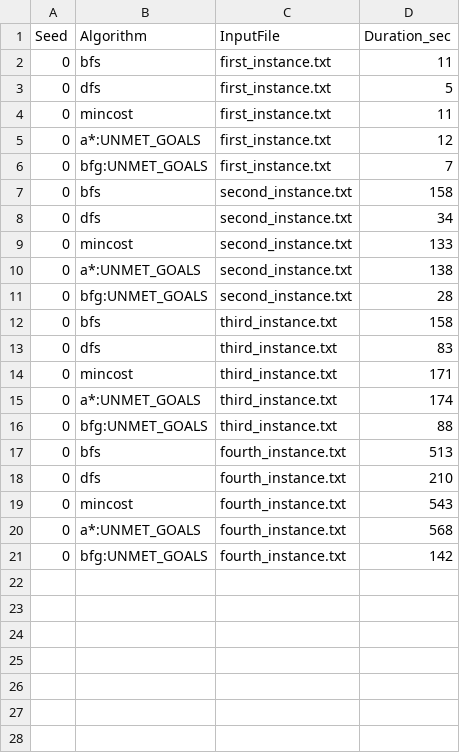
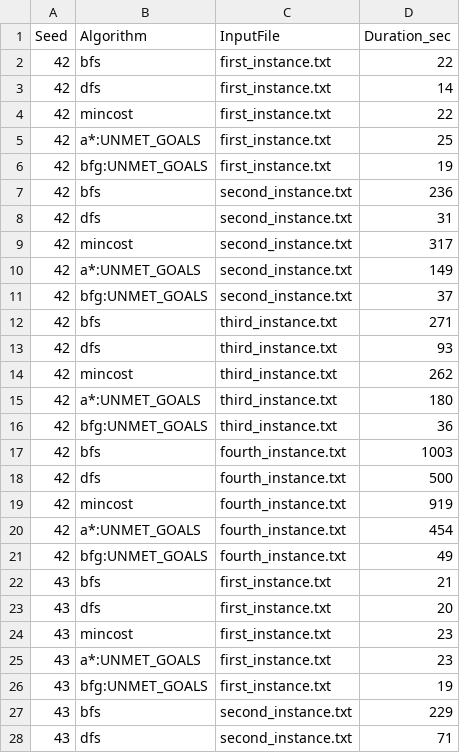
Before and after one commit to FelixRehrl/Cargo, a CSV file: data/output_stats.csv, drawn as a sheet; only a part is shown; the diff covers the shown part only.

```diff
--- a/data/output_stats.csv
+++ b/data/output_stats.csv
@@ -1,21 +1,28 @@
 Seed,Algorithm,InputFile,Duration_sec
-0,bfs,first_instance.txt, 11
-0,dfs,first_instance.txt, 5
-0,mincost,first_instance.txt, 11
-0,a*:UNMET_GOALS,first_instance.txt, 12
-0,bfg:UNMET_GOALS,first_instance.txt, 7
-0,bfs,second_instance.txt, 158
-0,dfs,second_instance.txt, 34
-0,mincost,second_instance.txt, 133
-0,a*:UNMET_GOALS,second_instance.txt, 138
-0,bfg:UNMET_GOALS,second_instance.txt, 28
-0,bfs,third_instance.txt, 158
-0,dfs,third_instance.txt, 83
-0,mincost,third_instance.txt, 171
-0,a*:UNMET_GOALS,third_instance.txt, 174
-0,bfg:UNMET_GOALS,third_instance.txt, 88
-0,bfs,fourth_instance.txt, 513
-0,dfs,fourth_instance.txt, 210
-0,mincost,fourth_instance.txt, 543
-0,a*:UNMET_GOALS,fourth_instance.txt, 568
-0,bfg:UNMET_GOALS,fourth_instance.txt, 142
+42,bfs,first_instance.txt, 22
+42,dfs,first_instance.txt, 14
+42,mincost,first_instance.txt, 22
+42,a*:UNMET_GOALS,first_instance.txt, 25
+42,bfg:UNMET_GOALS,first_instance.txt, 19
+42,bfs,second_instance.txt, 236
+42,dfs,second_instance.txt, 31
+42,mincost,second_instance.txt, 317
+42,a*:UNMET_GOALS,second_instance.txt, 149
+42,bfg:UNMET_GOALS,second_instance.txt, 37
+42,bfs,third_instance.txt, 271
+42,dfs,third_instance.txt, 93
+42,mincost,third_instance.txt, 262
+42,a*:UNMET_GOALS,third_instance.txt, 180
+42,bfg:UNMET_GOALS,third_instance.txt, 36
+42,bfs,fourth_instance.txt, 1003
+42,dfs,fourth_instance.txt, 500
+42,mincost,fourth_instance.txt, 919
+42,a*:UNMET_GOALS,fourth_instance.txt, 454
+42,bfg:UNMET_GOALS,fourth_instance.txt, 49
+43,bfs,first_instance.txt, 21
+43,dfs,first_instance.txt, 20
+43,mincost,first_instance.txt, 23
+43,a*:UNMET_GOALS,first_instance.txt, 23
+43,bfg:UNMET_GOALS,first_instance.txt, 19
+43,bfs,second_instance.txt, 229
+43,dfs,second_instance.txt, 71
```
Also changed, not shown: 33 added rows elsewhere in this file, 19 other files.
